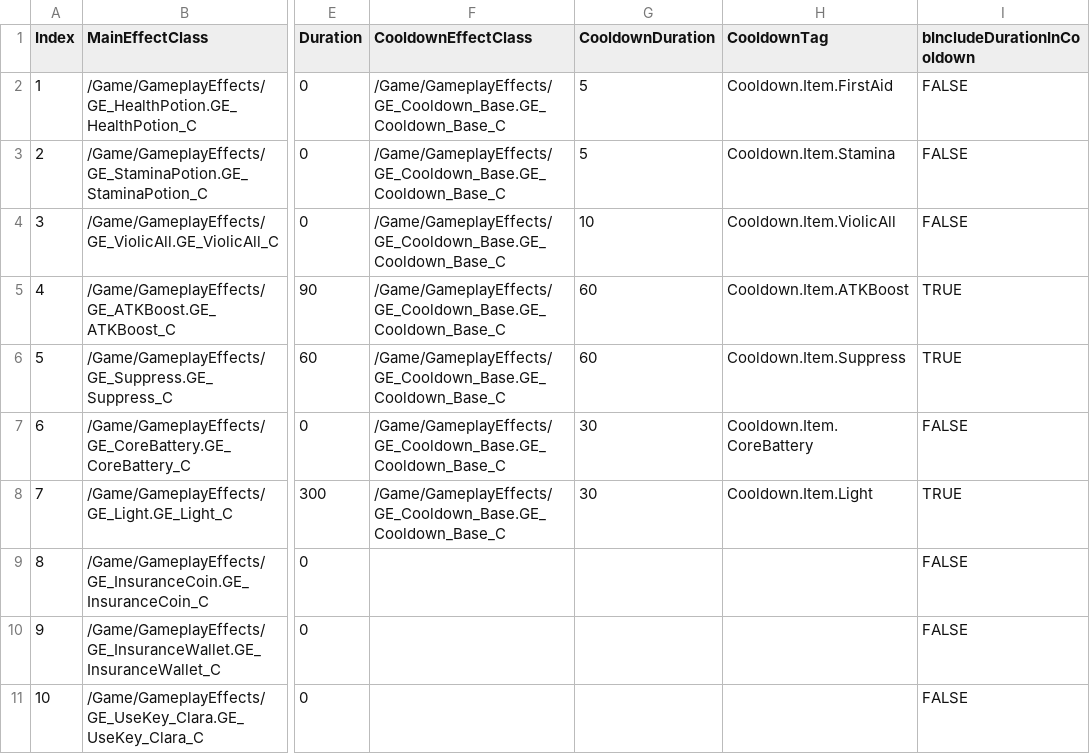
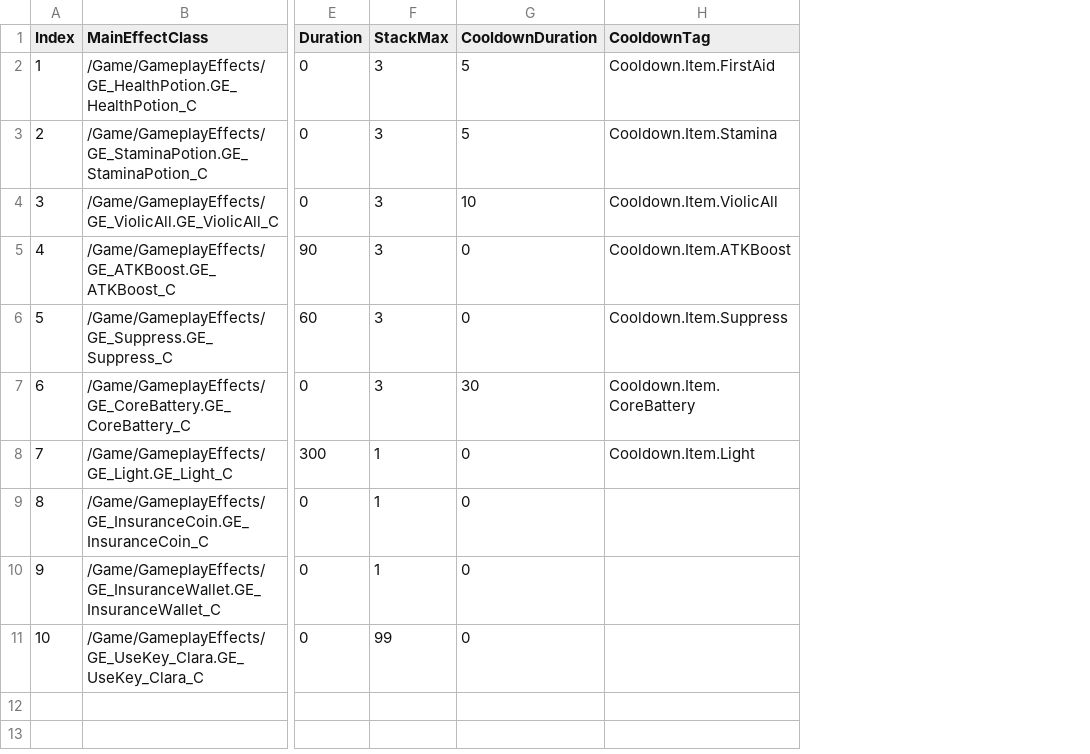
Before and after one commit to FeelJoony/KORAProject, a CSV file: Content/Data/CSV/ConsumeData.csv, drawn as a sheet; only a part is shown, gaps mark what is left out; removed rows and columns are numbered as before the commit, all else as after; the diff names each change by its address in the sheet, - before the commit and + after, or states it on an @@ line.

```diff
--- a/Content/Data/CSV/ConsumeData.csv
+++ b/Content/Data/CSV/ConsumeData.csv
-column F (CooldownEffectClass), rows 2-8: all /Game/GameplayEffects/GE_Cooldown_Base.GE_Cooldown_Base_C
+column F (StackMax), rows 2-11: 3 | 3 | 3 | 3 | 3 | 3 | 1 | 1 | 1 | 99
-column I (bIncludeDurationInCooldown), rows 2-11: FALSE | FALSE | FALSE | TRUE | TRUE | FALSE | TRUE | FALSE | FALSE | FALSE
-G5:G6 (CooldownDuration): 60
+G5:G6 (CooldownDuration): 0
-G8 (CooldownDuration): 30
+G8 (CooldownDuration): 0
-G9:G11 (CooldownDuration): (empty)
+G9:G11 (CooldownDuration): 0
```
Also changed, not shown: 8 other files.
